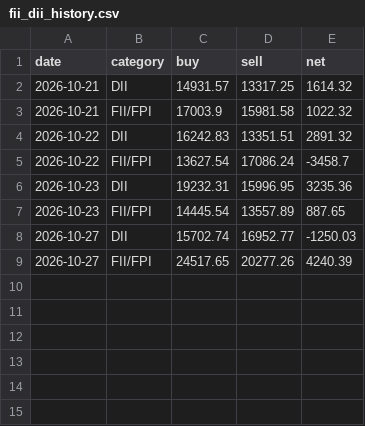
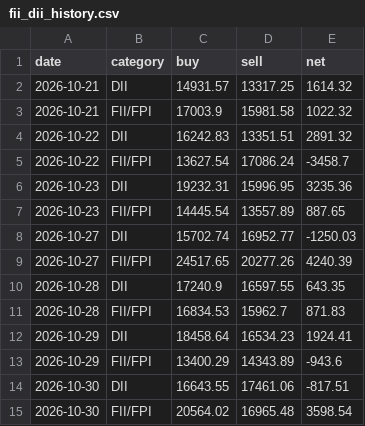
Before and after one commit to abhirudra2304/AI_GEMINI_TRADING_APP, a CSV file: fii_dii_history.csv, drawn as a sheet.

```diff
--- a/fii_dii_history.csv
+++ b/fii_dii_history.csv
@@ -9 +9,7 @@ date,category,buy,sell,net
 2026-10-27,FII/FPI,24517.65,20277.26,4240.39
+2026-10-28,DII,17240.9,16597.55,643.35
+2026-10-28,FII/FPI,16834.53,15962.7,871.83
+2026-10-29,DII,18458.64,16534.23,1924.41
+2026-10-29,FII/FPI,13400.29,14343.89,-943.6
+2026-10-30,DII,16643.55,17461.06,-817.51
+2026-10-30,FII/FPI,20564.02,16965.48,3598.54
```
